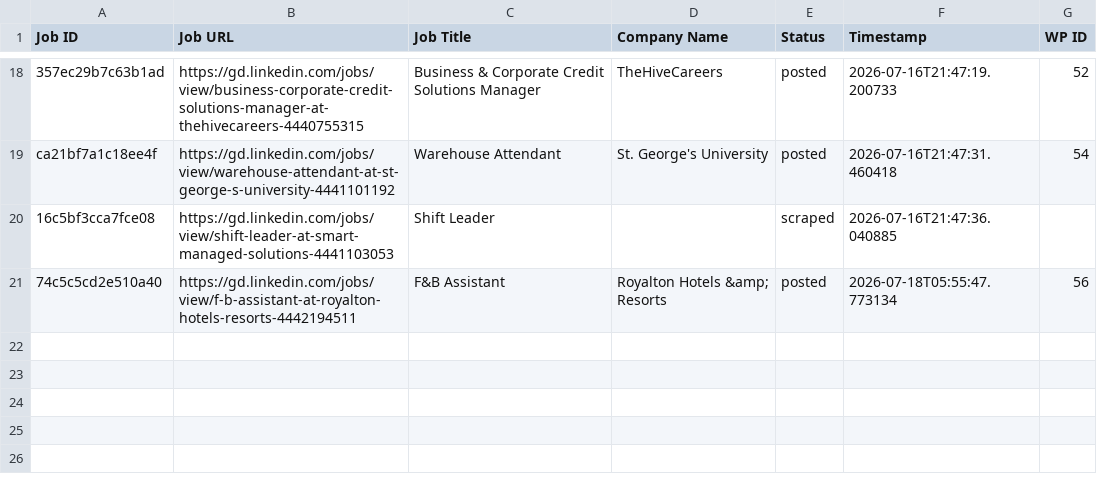
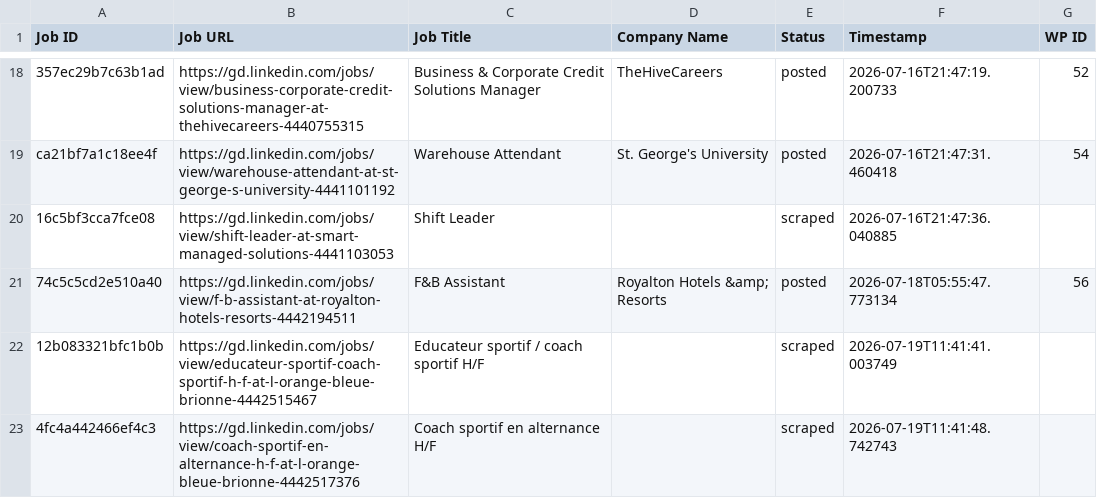
Before and after one commit to innovationinc2000/gd, a CSV file: processed_jobs.csv, drawn as a sheet; only a part is shown, gaps mark what is left out; the diff names each change by its address in the sheet, - before the commit and + after, or states it on an @@ line.

```diff
--- a/processed_jobs.csv
+++ b/processed_jobs.csv
+row 22: 12b083321bfc1b0b | https://gd.linkedin.com/jobs/view/educateur-sportif-coach-sportif-h-f-at-l-orange-bleue-brionne-4442515467 | Educateur sportif / coach sportif H/F |  | scraped | 2026-07-19T11:41:41.003749
+row 23: 4fc4a442466ef4c3 | https://gd.linkedin.com/jobs/view/coach-sportif-en-alternance-h-f-at-l-orange-bleue-brionne-4442517376 | Coach sportif en alternance H/F |  | scraped | 2026-07-19T11:41:48.742743
```
